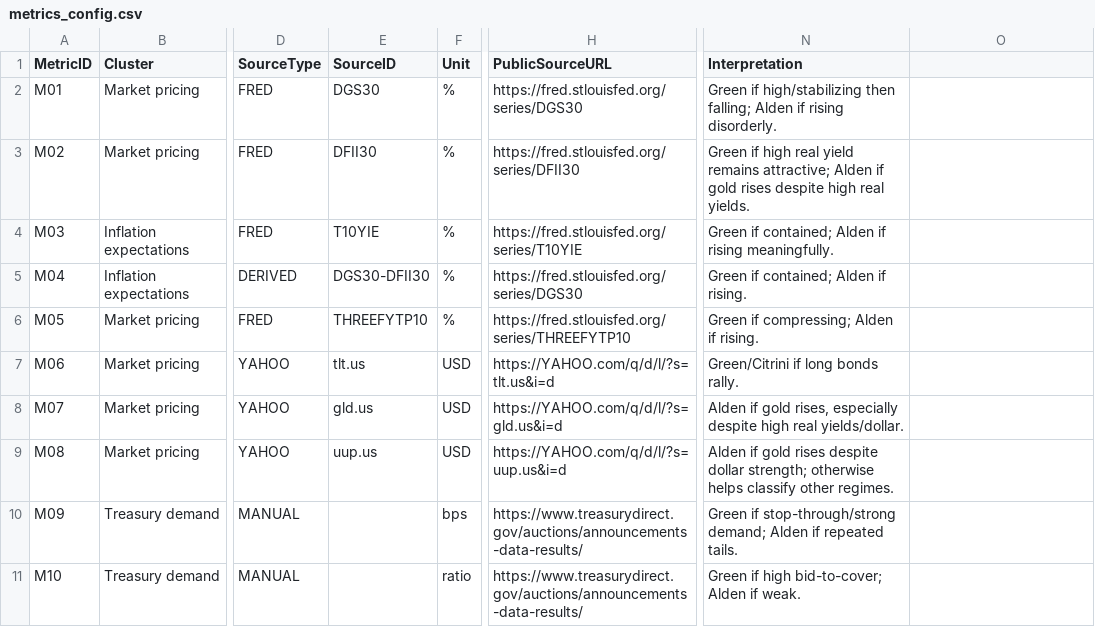
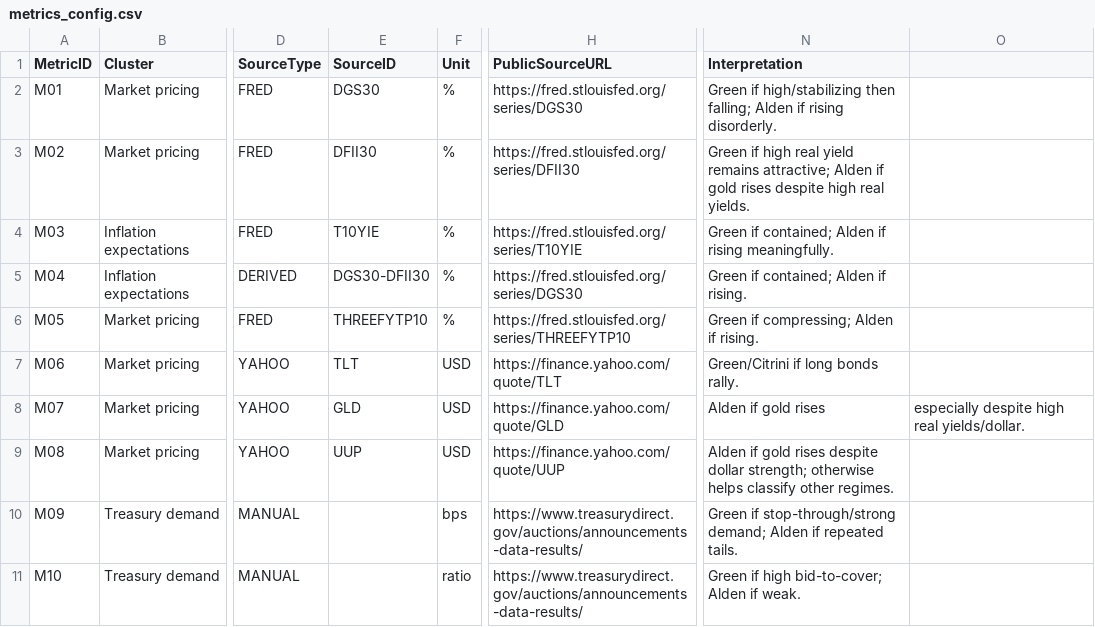
Before and after one commit to AmyIsAGeek/ai-macro-regime-dashboard, a CSV file: data/metrics_config.csv, drawn as a sheet; only a part is shown, gaps mark what is left out; the diff names each change by its address in the sheet, - before the commit and + after, or states it on an @@ line.

Commit message:
update data fetch URLs M06-M08

```diff
--- a/data/metrics_config.csv
+++ b/data/metrics_config.csv
-E7 (SourceID): tlt.us
+E7 (SourceID): TLT
-H7 (PublicSourceURL): https://YAHOO.com/q/d/l/?s=tlt.us&i=d
+H7 (PublicSourceURL): https://finance.yahoo.com/quote/TLT
-E8 (SourceID): gld.us
+E8 (SourceID): GLD
-H8 (PublicSourceURL): https://YAHOO.com/q/d/l/?s=gld.us&i=d
+H8 (PublicSourceURL): https://finance.yahoo.com/quote/GLD
-N8 (Interpretation): Alden if gold rises, especially despite high real yields/dollar.
+N8 (Interpretation): Alden if gold rises
-O8: (empty)
+O8: especially despite high real yields/dollar.
-E9 (SourceID): uup.us
+E9 (SourceID): UUP
-H9 (PublicSourceURL): https://YAHOO.com/q/d/l/?s=uup.us&i=d
+H9 (PublicSourceURL): https://finance.yahoo.com/quote/UUP
```
